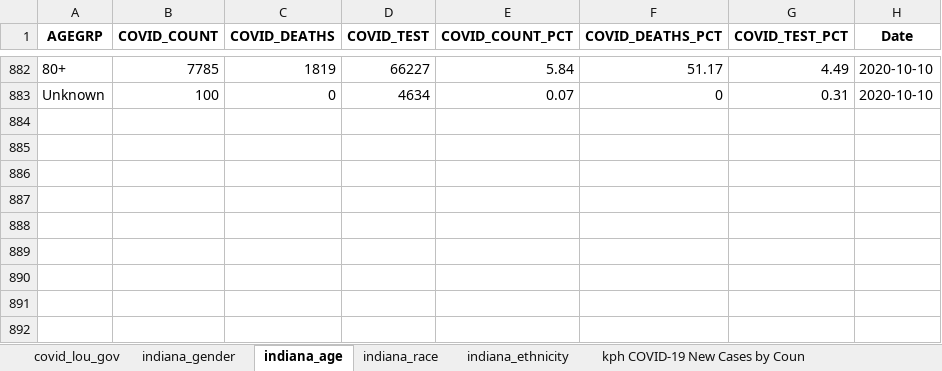
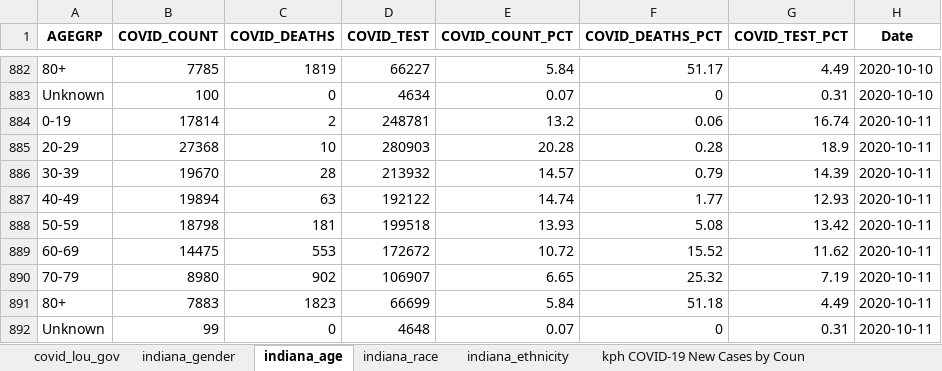
Before and after one commit to edjanalytics/covid-sot-data, an Excel workbook: full_data.xlsx, sheet indiana_age, drawn as a sheet; only a part is shown, gaps mark what is left out; values as stored, in another font and other column widths than the file's, no borders; the diff names each change by its address in the sheet, - before the commit and + after, or states it on an @@ line.

```diff
--- a/full_data.xlsx (sheet indiana_age)
+++ b/full_data.xlsx (sheet indiana_age)
+row 884: 0-19 | 17814 | 2 | 248781 | 13.2 | 0.06 | 16.74 | 2020-10-11
+row 885: 20-29 | 27368 | 10 | 280903 | 20.28 | 0.28 | 18.9 | 2020-10-11
+row 886: 30-39 | 19670 | 28 | 213932 | 14.57 | 0.79 | 14.39 | 2020-10-11
+row 887: 40-49 | 19894 | 63 | 192122 | 14.74 | 1.77 | 12.93 | 2020-10-11
+row 888: 50-59 | 18798 | 181 | 199518 | 13.93 | 5.08 | 13.42 | 2020-10-11
+row 889: 60-69 | 14475 | 553 | 172672 | 10.72 | 15.52 | 11.62 | 2020-10-11
+row 890: 70-79 | 8980 | 902 | 106907 | 6.65 | 25.32 | 7.19 | 2020-10-11
+row 891: 80+ | 7883 | 1823 | 66699 | 5.84 | 51.18 | 4.49 | 2020-10-11
+row 892: Unknown | 99 | 0 | 4648 | 0.07 | 0 | 0.31 | 2020-10-11
```
Also changed, not shown: sheet jh_deaths, sheet nyt_deaths, sheet nyt_cases, sheet jh_cases, sheet indiana_race, sheet indiana_gender, 1 more sheet.
